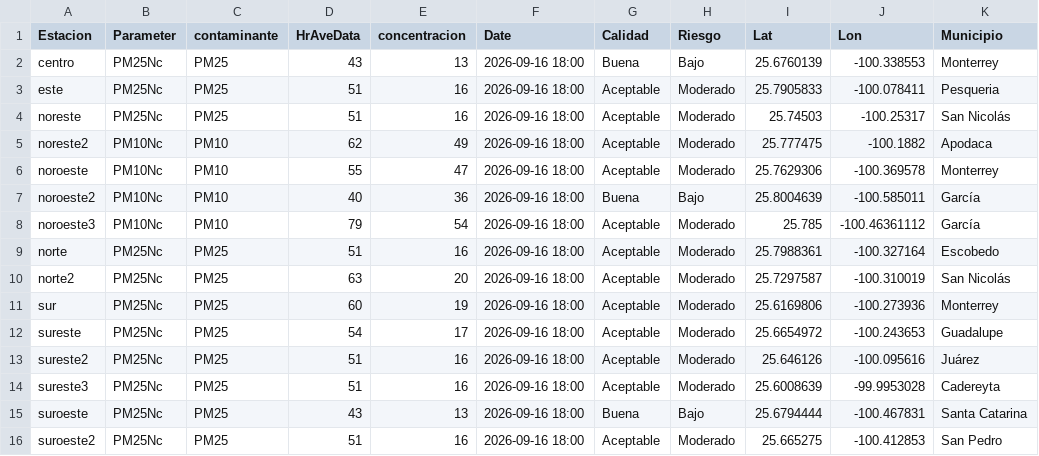
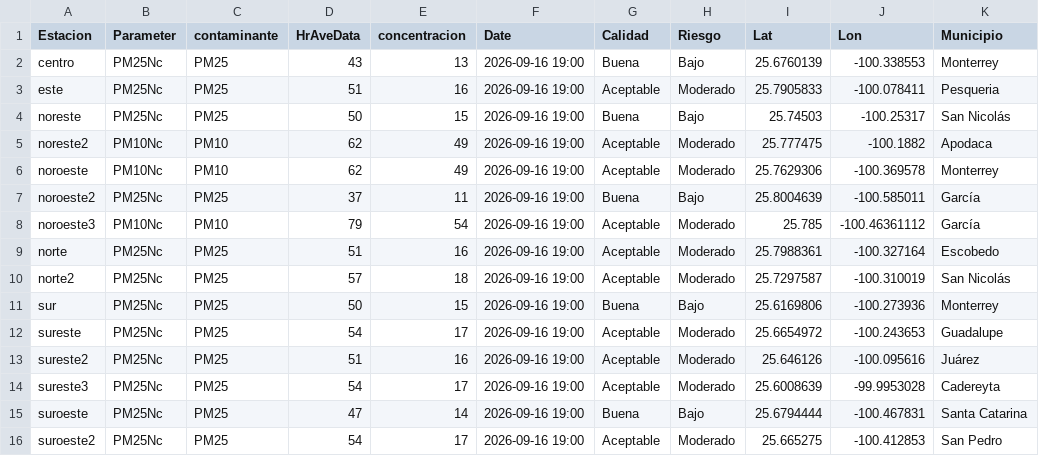
Before and after one commit to LuisRodarteC/AIRENL, a CSV file: aire_monterrey.csv, drawn as a sheet; only a part is shown; the diff names each change by its address in the sheet, - before the commit and + after, or states it on an @@ line.

```diff
--- a/aire_monterrey.csv
+++ b/aire_monterrey.csv
-F2:F16 (Date): 2026-09-16 18:00
+F2:F16 (Date): 2026-09-16 19:00
-D4 (HrAveData): 51
+D4 (HrAveData): 50
-E4 (concentracion): 16
+E4 (concentracion): 15
-G4 (Calidad): Aceptable
+G4 (Calidad): Buena
-H4 (Riesgo): Moderado
+H4 (Riesgo): Bajo
-D6 (HrAveData): 55
+D6 (HrAveData): 62
-E6 (concentracion): 47
+E6 (concentracion): 49
-B7 (Parameter): PM10Nc
+B7 (Parameter): PM25Nc
-C7 (contaminante): PM10
+C7 (contaminante): PM25
-D7 (HrAveData): 40
+D7 (HrAveData): 37
-E7 (concentracion): 36
+E7 (concentracion): 11
-D10 (HrAveData): 63
+D10 (HrAveData): 57
-E10 (concentracion): 20
+E10 (concentracion): 18
-D11 (HrAveData): 60
+D11 (HrAveData): 50
-E11 (concentracion): 19
+E11 (concentracion): 15
-G11 (Calidad): Aceptable
+G11 (Calidad): Buena
-H11 (Riesgo): Moderado
+H11 (Riesgo): Bajo
-D14 (HrAveData): 51
+D14 (HrAveData): 54
-E14 (concentracion): 16
+E14 (concentracion): 17
-D15 (HrAveData): 43
+D15 (HrAveData): 47
-E15 (concentracion): 13
+E15 (concentracion): 14
-D16 (HrAveData): 51
+D16 (HrAveData): 54
-E16 (concentracion): 16
+E16 (concentracion): 17
```
Also changed, not shown: aire_indice_api_ancho.csv, 1 other file.
